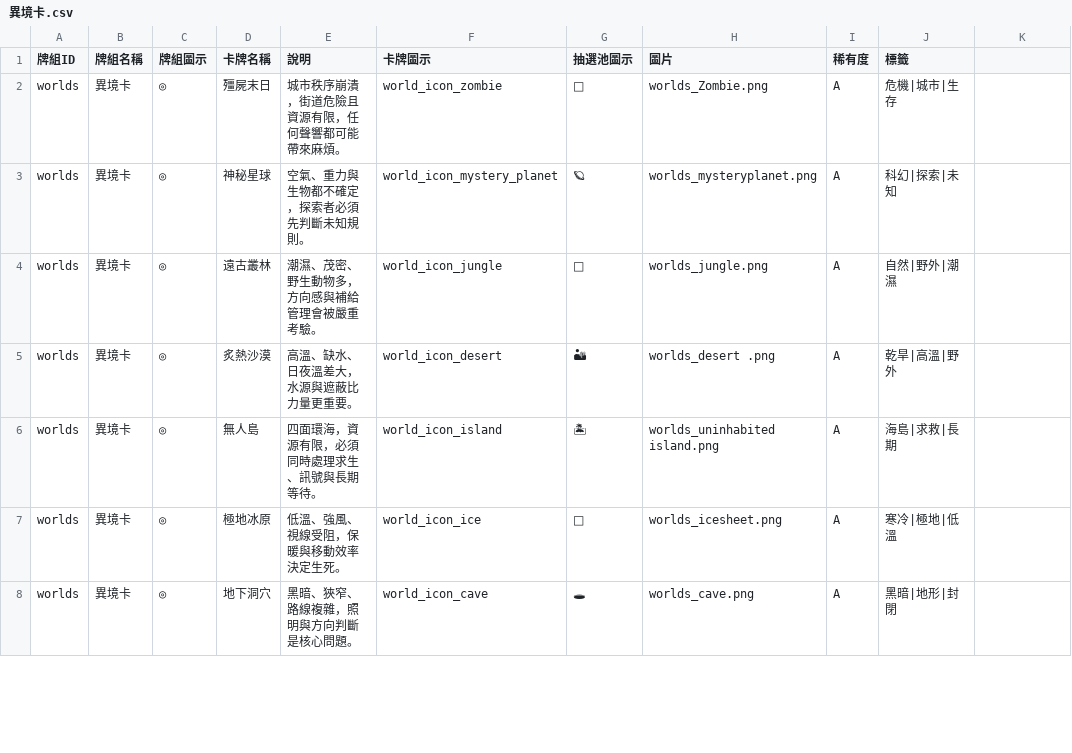
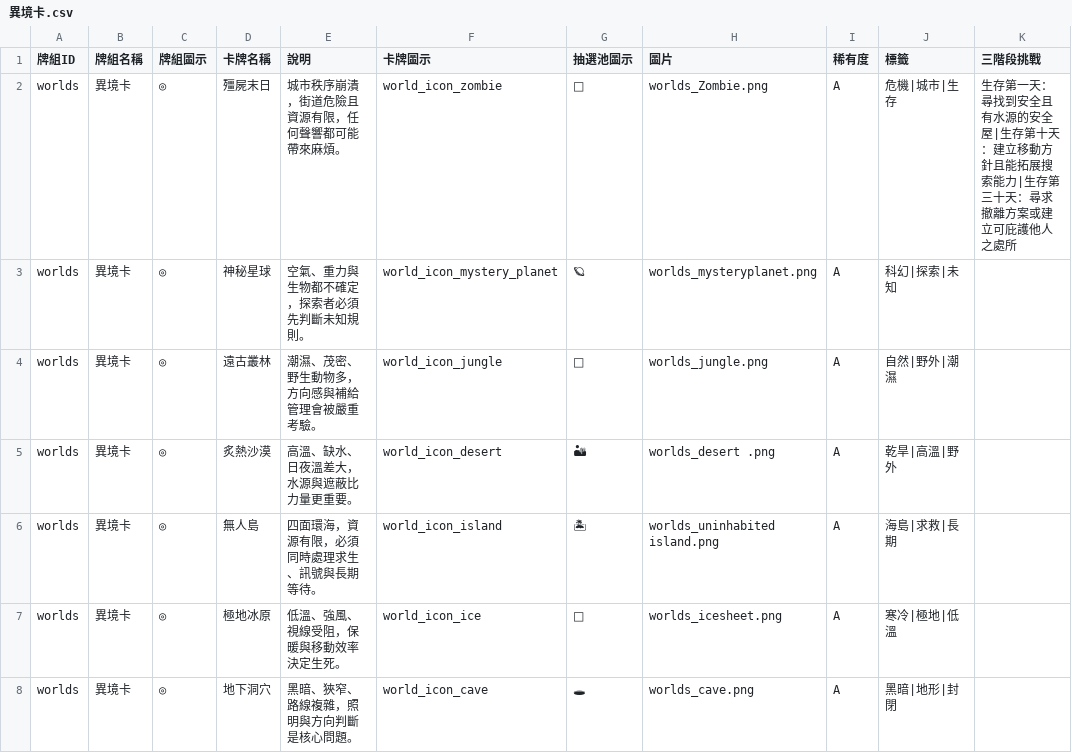
Before and after one commit to macrokernel3000/debatevision, a CSV file: data/cards/異境卡.csv, drawn as a sheet; only a part is shown; the diff names each change by its address in the sheet, - before the commit and + after, or states it on an @@ line.

```diff
--- a/data/cards/異境卡.csv
+++ b/data/cards/異境卡.csv
-K1: (empty)
+K1: 三階段挑戰
-K2 (三階段挑戰): (empty)
+K2 (三階段挑戰): 生存第一天：尋找到安全且有水源的安全屋|生存第十天：建立移動方針且能拓展搜索能力|生存第三十天：尋求撤離方案或建立可庇護他人之處所
```
Also changed, not shown: data/content/SEO設定.csv, data/content/手機介面文字.csv, 30 other files.
